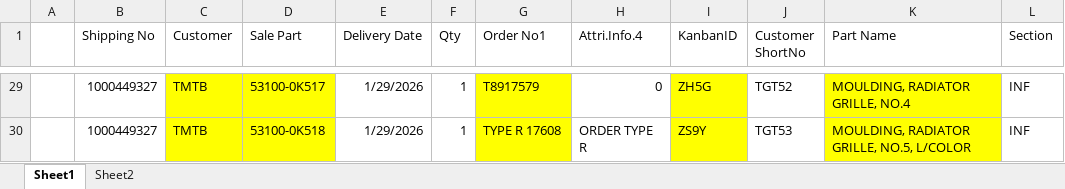
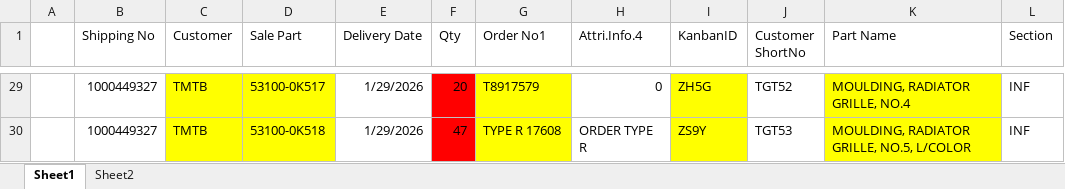
Before and after one commit to 65160189-cyber/QR-Scan, an Excel workbook: ex/TestOrder.xlsx, sheet Sheet1, drawn as a sheet; only a part is shown, gaps mark what is left out; values as stored, in another font and other column widths than the file's, no borders; the diff covers the shown part only; the diff names each change by its address in the sheet, - before the commit and + after, or states it on an @@ line.

```diff
--- a/ex/TestOrder.xlsx (sheet Sheet1)
+++ b/ex/TestOrder.xlsx (sheet Sheet1)
-F29:F30 fill: none
+F29:F30 fill: #FF0000
-F29 (Qty): 1
+F29 (Qty): 20
-F30 (Qty): 1
+F30 (Qty): 47
```
Also changed, not shown: 17 edited cells and cell formats elsewhere in this sheet, 1 other file.
